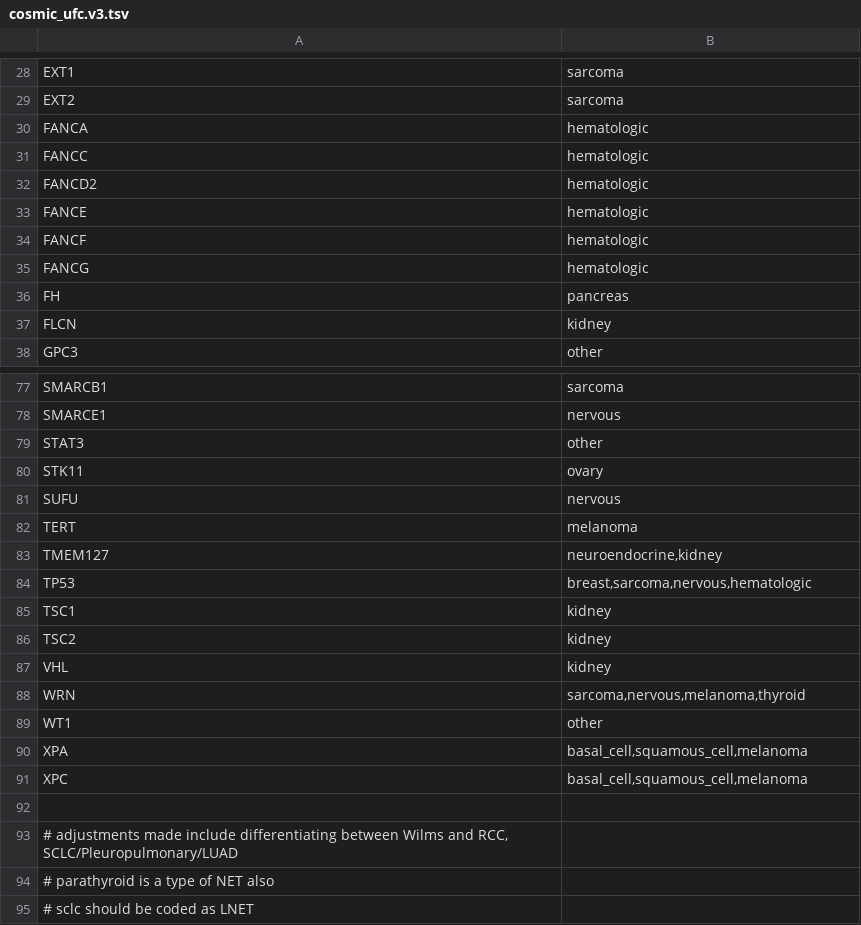
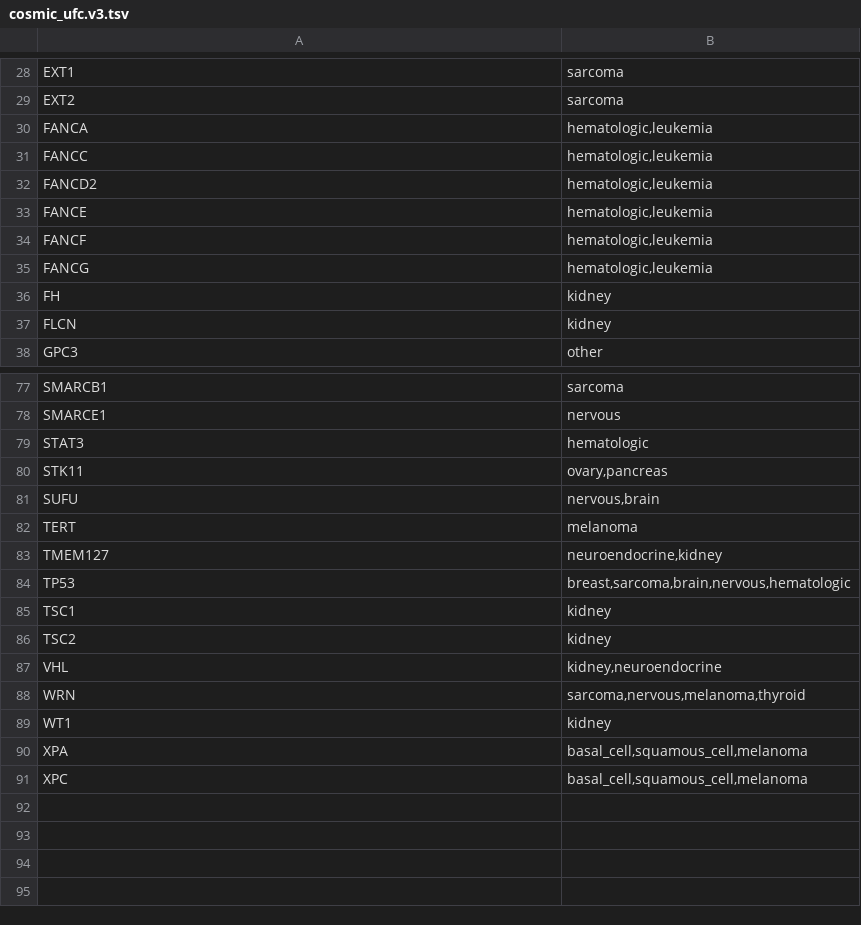
Before and after one commit to vanallenlab/unexplained_familial_cancer, a TSV file: yamls/cosmic_ufc.v3.tsv, drawn as a sheet; only a part is shown, gaps mark what is left out; the diff covers the shown part only.

```diff
--- a/yamls/cosmic_ufc.v3.tsv
+++ b/yamls/cosmic_ufc.v3.tsv
@@ -29,9 +29,9 @@ EXT1	sarcoma
 EXT2	sarcoma
-FANCA	hematologic
-FANCC	hematologic
-FANCD2	hematologic
-FANCE	hematologic
-FANCF	hematologic
-FANCG	hematologic
-FH	pancreas
+FANCA	hematologic,leukemia
+FANCC	hematologic,leukemia
+FANCD2	hematologic,leukemia
+FANCE	hematologic,leukemia
+FANCF	hematologic,leukemia
+FANCG	hematologic,leukemia
+FH	kidney
 FLCN	kidney
@@ -78,18 +78,14 @@ SMARCB1	sarcoma
 SMARCE1	nervous
-STAT3	other
-STK11	ovary
-SUFU	nervous
+STAT3	hematologic
+STK11	ovary,pancreas
+SUFU	nervous,brain
 TERT	melanoma
 TMEM127	neuroendocrine,kidney
-TP53	breast,sarcoma,nervous,hematologic
+TP53	breast,sarcoma,brain,nervous,hematologic
 TSC1	kidney
 TSC2	kidney
-VHL	kidney
+VHL	kidney,neuroendocrine
 WRN	sarcoma,nervous,melanoma,thyroid
-WT1	other
+WT1	kidney
 XPA	basal_cell,squamous_cell,melanoma
 XPC	basal_cell,squamous_cell,melanoma
-
-# adjustments made include differentiating between Wilms and RCC, SCLC/Pleuropulmonary/LUAD
-# parathyroid is a type of NET also
-# sclc should be coded as LNET
```
Also changed, not shown: 16 edited cells elsewhere in this file, 11 other files.
